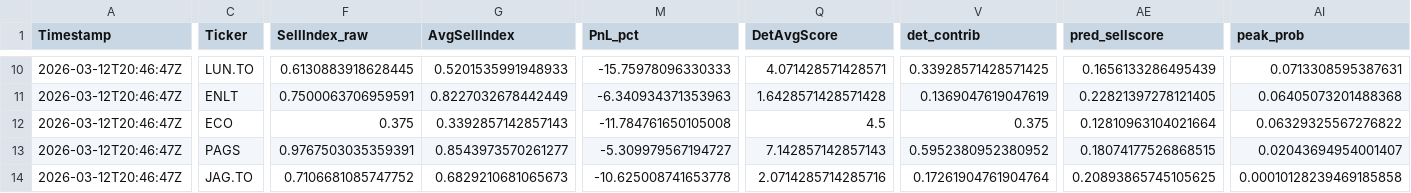
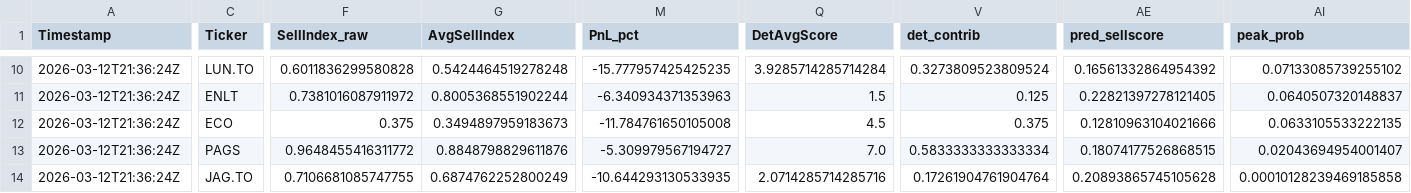
Before and after one commit to andrei1234D/GPT5_SELL, a CSV file: bot/live_results.csv, drawn as a sheet; only a part is shown, gaps mark what is left out; the diff covers the shown part only; the diff names each change by its address in the sheet, - before the commit and + after, or states it on an @@ line.

```diff
--- a/bot/live_results.csv
+++ b/bot/live_results.csv
-A10:A14 (Timestamp): 2026-03-12T20:46:47Z
+A10:A14 (Timestamp): 2026-03-12T21:36:24Z
-F10 (SellIndex_raw): 0.6130883918628445
+F10 (SellIndex_raw): 0.6011836299580828
-G10 (AvgSellIndex): 0.5201535991948933
+G10 (AvgSellIndex): 0.5424464519278248
-M10 (PnL_pct): -15.75978096330333
+M10 (PnL_pct): -15.777957425425235
-Q10 (DetAvgScore): 4.071428571428571
+Q10 (DetAvgScore): 3.9285714285714284
-V10 (det_contrib): 0.33928571428571425
+V10 (det_contrib): 0.3273809523809524
-AE10 (pred_sellscore): 0.1656133286495439
+AE10 (pred_sellscore): 0.16561332864954392
-AI10 (peak_prob): 0.0713308595387631
+AI10 (peak_prob): 0.07133085739255102
-F11 (SellIndex_raw): 0.7500063706959591
+F11 (SellIndex_raw): 0.7381016087911972
-G11 (AvgSellIndex): 0.8227032678442449
+G11 (AvgSellIndex): 0.8005368551902244
-Q11 (DetAvgScore): 1.6428571428571428
+Q11 (DetAvgScore): 1.5
-V11 (det_contrib): 0.1369047619047619
+V11 (det_contrib): 0.125
-AI11 (peak_prob): 0.06405073201488368
+AI11 (peak_prob): 0.0640507320148837
-G12 (AvgSellIndex): 0.3392857142857143
+G12 (AvgSellIndex): 0.3494897959183673
-AE12 (pred_sellscore): 0.12810963104021664
+AE12 (pred_sellscore): 0.12810963104021666
-AI12 (peak_prob): 0.06329325567276822
+AI12 (peak_prob): 0.0633105533222135
-F13 (SellIndex_raw): 0.9767503035359391
+F13 (SellIndex_raw): 0.9648455416311772
-G13 (AvgSellIndex): 0.8543973570261277
+G13 (AvgSellIndex): 0.8848798829611876
-Q13 (DetAvgScore): 7.142857142857143
+Q13 (DetAvgScore): 7.0
-V13 (det_contrib): 0.5952380952380952
+V13 (det_contrib): 0.5833333333333334
-F14 (SellIndex_raw): 0.7106681085747752
+F14 (SellIndex_raw): 0.7106681085747755
-G14 (AvgSellIndex): 0.6829210681065673
+G14 (AvgSellIndex): 0.6874762252800249
-M14 (PnL_pct): -10.625008741653778
+M14 (PnL_pct): -10.644293130533935
-AE14 (pred_sellscore): 0.20893865745105625
+AE14 (pred_sellscore): 0.20893865745105628
```
Also changed, not shown: 40 edited cells elsewhere in this file, bot/LLM_data/input_llm/llm_input_latest.csv, bot/LLM_data/input_llm/llm_predictions.csv, 1 other file.
